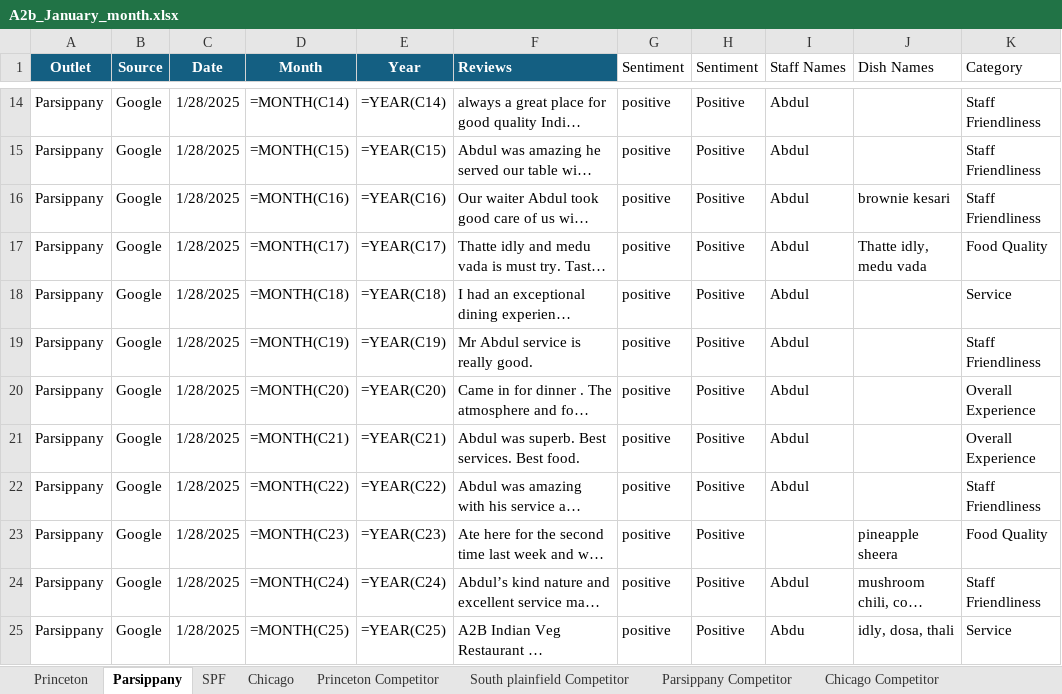
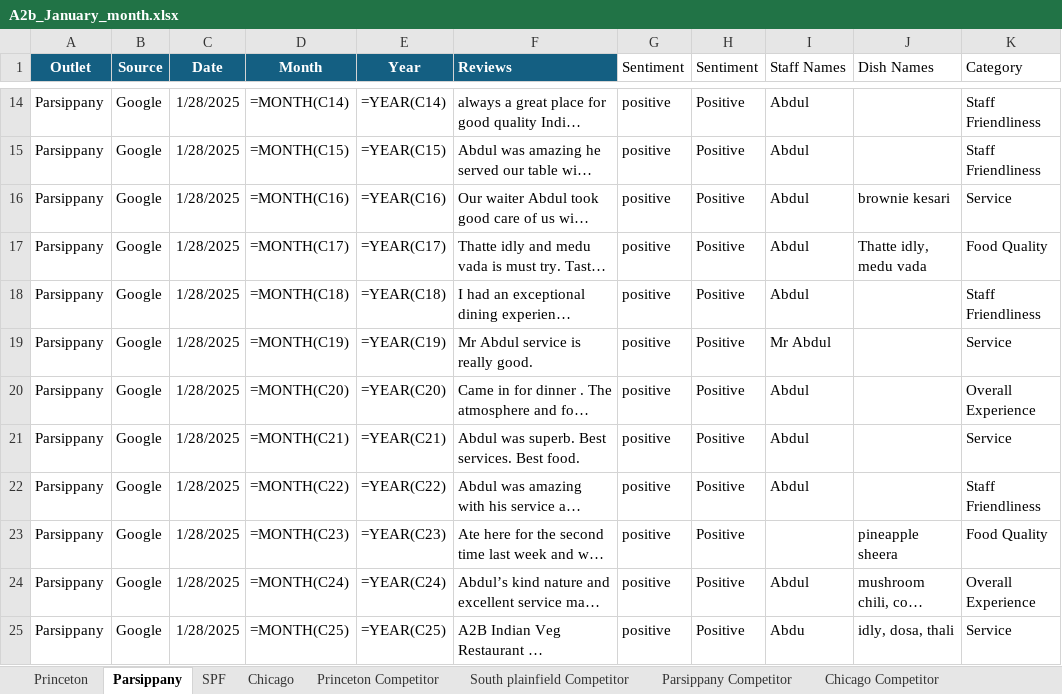
Before and after one commit to Yaswanth-Magil/Sentiment-Analysis-Dumy, an Excel workbook: A2b_January_month.xlsx, sheet Parsippany, drawn as a sheet; only a part is shown, gaps mark what is left out; long unchanged cells end in …; values as stored, in another font and other column widths than the file's, no borders; formulas without a stored value are shown as written; table styles not drawn; the diff covers the shown part only; the diff names each change by its address in the sheet, - before the commit and + after, or states it on an @@ line.

```diff
--- a/A2b_January_month.xlsx (sheet Parsippany)
+++ b/A2b_January_month.xlsx (sheet Parsippany)
-K16 (Category): Staff Friendliness
+K16 (Category): Service
-K18 (Category): Service
+K18 (Category): Staff Friendliness
-I19 (Staff Names): Abdul
+I19 (Staff Names): Mr Abdul
-K19 (Category): Staff Friendliness
+K19 (Category): Service
-K21 (Category): Overall Experience
+K21 (Category): Service
-K24 (Category): Staff Friendliness
+K24 (Category): Overall Experience
```
Also changed, not shown: 14 edited cells elsewhere in this sheet, sheet Chicago, sheet Princeton, sheet SPF, sheet Princeton Competitor, sheet South plainfield Competitor.
